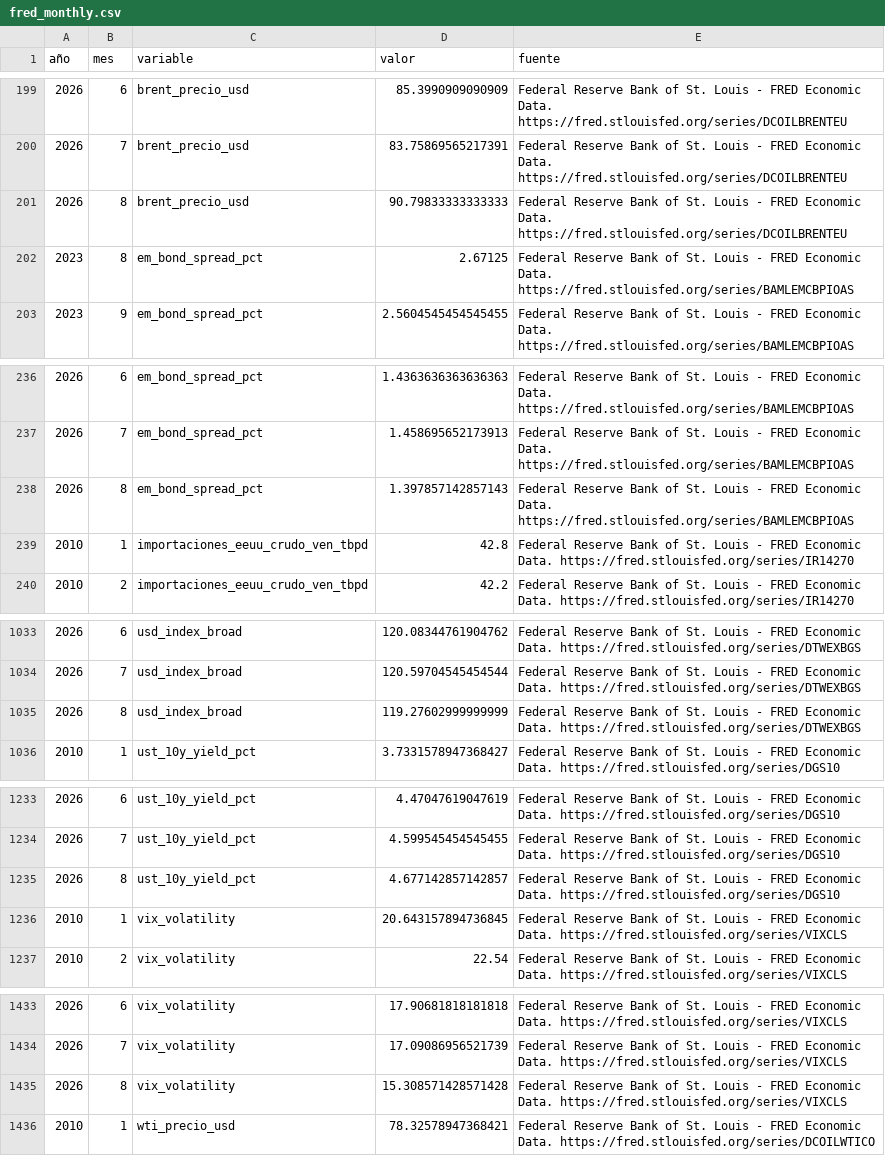
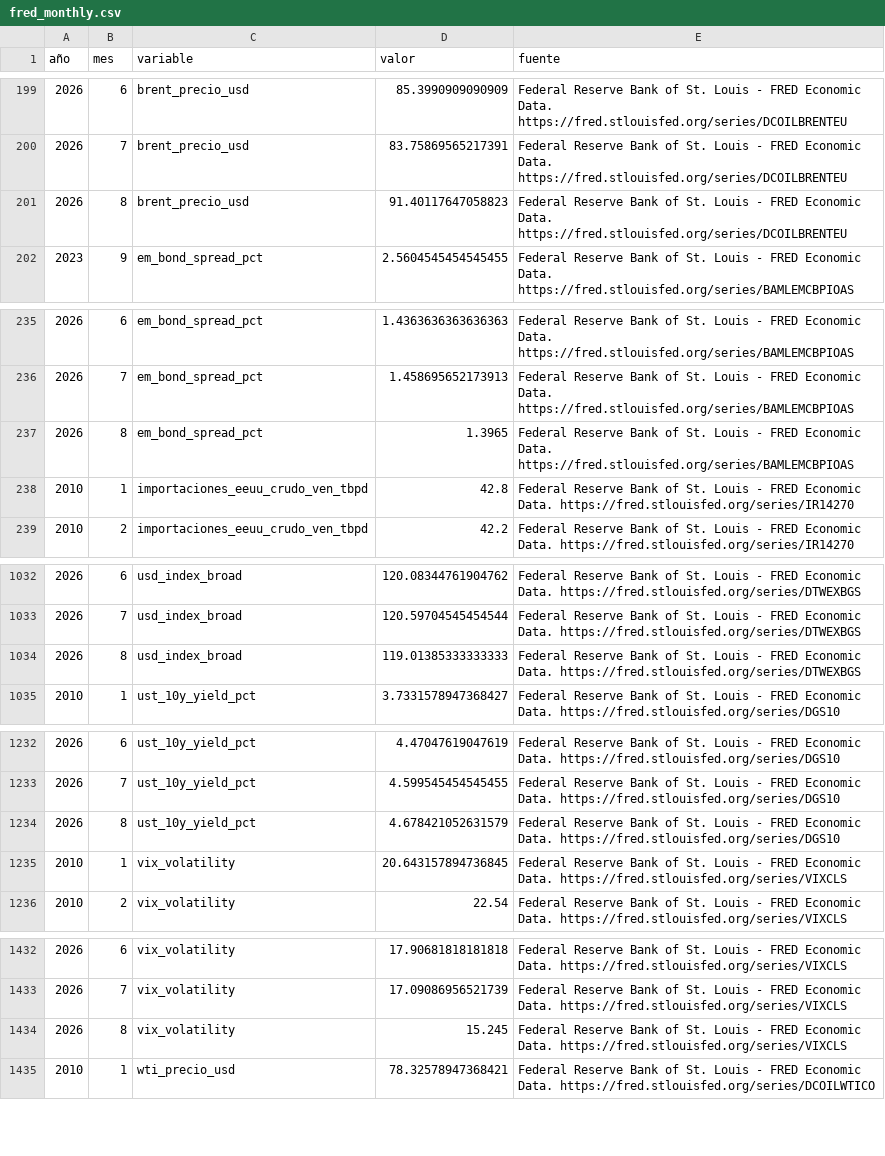
Before and after one commit to Felipegomeze2/ICIV, a CSV file: iciv/data/raw/fred_monthly.csv, drawn as a sheet; only a part is shown, gaps mark what is left out; the diff covers the shown part only.

```diff
--- a/iciv/data/raw/fred_monthly.csv
+++ b/iciv/data/raw/fred_monthly.csv
@@ -200,4 +200,3 @@
 2026,7,brent_precio_usd,83.75869565217391,Federal Reserve Bank of St. Louis - FRED Economic Data. https://fred.stlouisfed.org/series/DCOILBRENTEU
-2026,8,brent_precio_usd,90.79833333333333,Federal Reserve Bank of St. Louis - FRED Economic Data. https://fred.stlouisfed.org/series/DCOILBRENTEU
-2023,8,em_bond_spread_pct,2.67125,Federal Reserve Bank of St. Louis - FRED Economic Data. https://fred.stlouisfed.org/series/BAMLEMCBPIOAS
+2026,8,brent_precio_usd,91.40117647058823,Federal Reserve Bank of St. Louis - FRED Economic Data. https://fred.stlouisfed.org/series/DCOILBRENTEU
 2023,9,em_bond_spread_pct,2.5604545454545455,Federal Reserve Bank of St. Louis - FRED Economic Data. https://fred.stlouisfed.org/series/BAMLEMCBPIOAS
@@ -237,3 +236,3 @@
 2026,7,em_bond_spread_pct,1.458695652173913,Federal Reserve Bank of St. Louis - FRED Economic Data. https://fred.stlouisfed.org/series/BAMLEMCBPIOAS
-2026,8,em_bond_spread_pct,1.397857142857143,Federal Reserve Bank of St. Louis - FRED Economic Data. https://fred.stlouisfed.org/series/BAMLEMCBPIOAS
+2026,8,em_bond_spread_pct,1.3965,Federal Reserve Bank of St. Louis - FRED Economic Data. https://fred.stlouisfed.org/series/BAMLEMCBPIOAS
 2010,1,importaciones_eeuu_crudo_ven_tbpd,42.8,Federal Reserve Bank of St. Louis - FRED Economic Data. https://fred.stlouisfed.org/series/IR14270
@@ -1034,3 +1033,3 @@
 2026,7,usd_index_broad,120.59704545454544,Federal Reserve Bank of St. Louis - FRED Economic Data. https://fred.stlouisfed.org/series/DTWEXBGS
-2026,8,usd_index_broad,119.27602999999999,Federal Reserve Bank of St. Louis - FRED Economic Data. https://fred.stlouisfed.org/series/DTWEXBGS
+2026,8,usd_index_broad,119.01385333333333,Federal Reserve Bank of St. Louis - FRED Economic Data. https://fred.stlouisfed.org/series/DTWEXBGS
 2010,1,ust_10y_yield_pct,3.7331578947368427,Federal Reserve Bank of St. Louis - FRED Economic Data. https://fred.stlouisfed.org/series/DGS10
@@ -1234,3 +1233,3 @@
 2026,7,ust_10y_yield_pct,4.599545454545455,Federal Reserve Bank of St. Louis - FRED Economic Data. https://fred.stlouisfed.org/series/DGS10
-2026,8,ust_10y_yield_pct,4.677142857142857,Federal Reserve Bank of St. Louis - FRED Economic Data. https://fred.stlouisfed.org/series/DGS10
+2026,8,ust_10y_yield_pct,4.678421052631579,Federal Reserve Bank of St. Louis - FRED Economic Data. https://fred.stlouisfed.org/series/DGS10
 2010,1,vix_volatility,20.643157894736845,Federal Reserve Bank of St. Louis - FRED Economic Data. https://fred.stlouisfed.org/series/VIXCLS
@@ -1434,3 +1433,3 @@
 2026,7,vix_volatility,17.09086956521739,Federal Reserve Bank of St. Louis - FRED Economic Data. https://fred.stlouisfed.org/series/VIXCLS
-2026,8,vix_volatility,15.308571428571428,Federal Reserve Bank of St. Louis - FRED Economic Data. https://fred.stlouisfed.org/series/VIXCLS
+2026,8,vix_volatility,15.245,Federal Reserve Bank of St. Louis - FRED Economic Data. https://fred.stlouisfed.org/series/VIXCLS
 2010,1,wti_precio_usd,78.32578947368421,Federal Reserve Bank of St. Louis - FRED Economic Data. https://fred.stlouisfed.org/series/DCOILWTICO
```
Also changed, not shown: 1 edited cell elsewhere in this file, iciv/data/raw/fred.csv, iciv/data/raw/guardian_headlines.csv, 15 other files.
